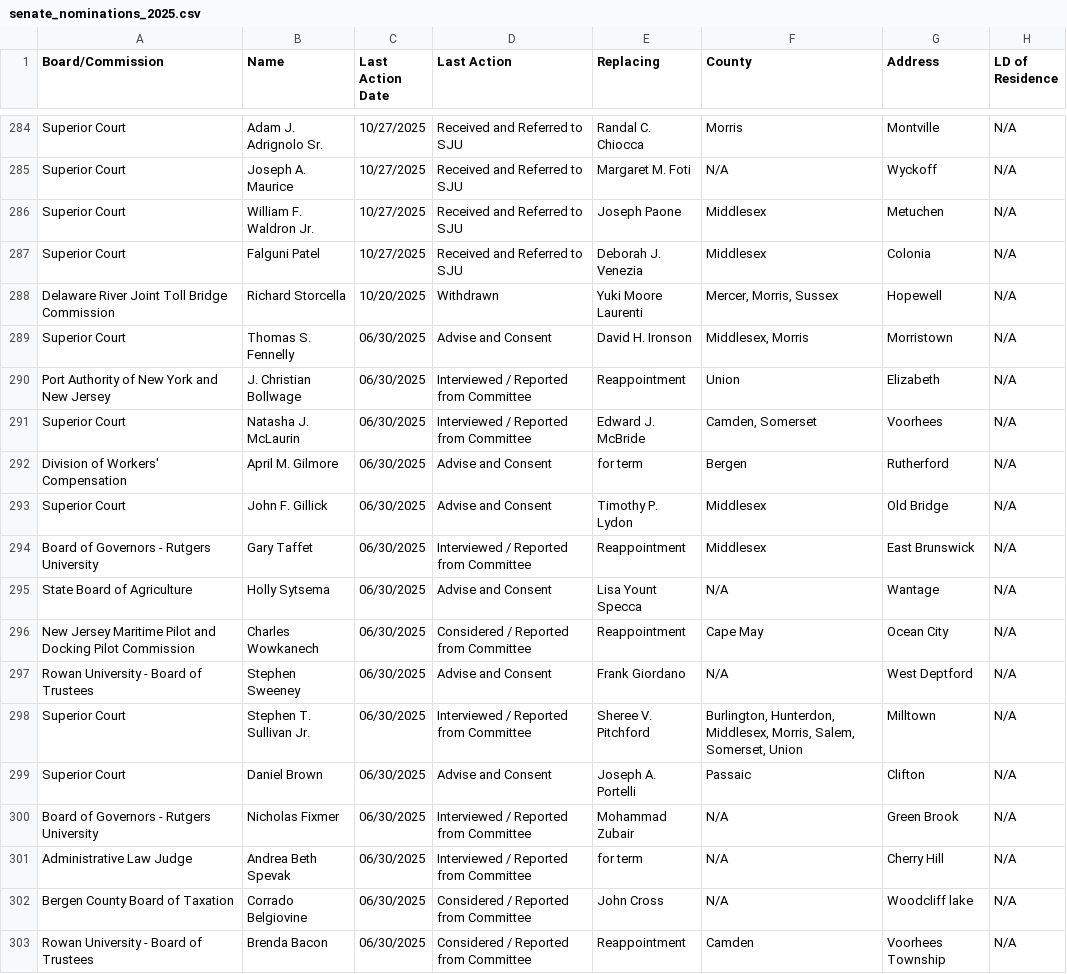
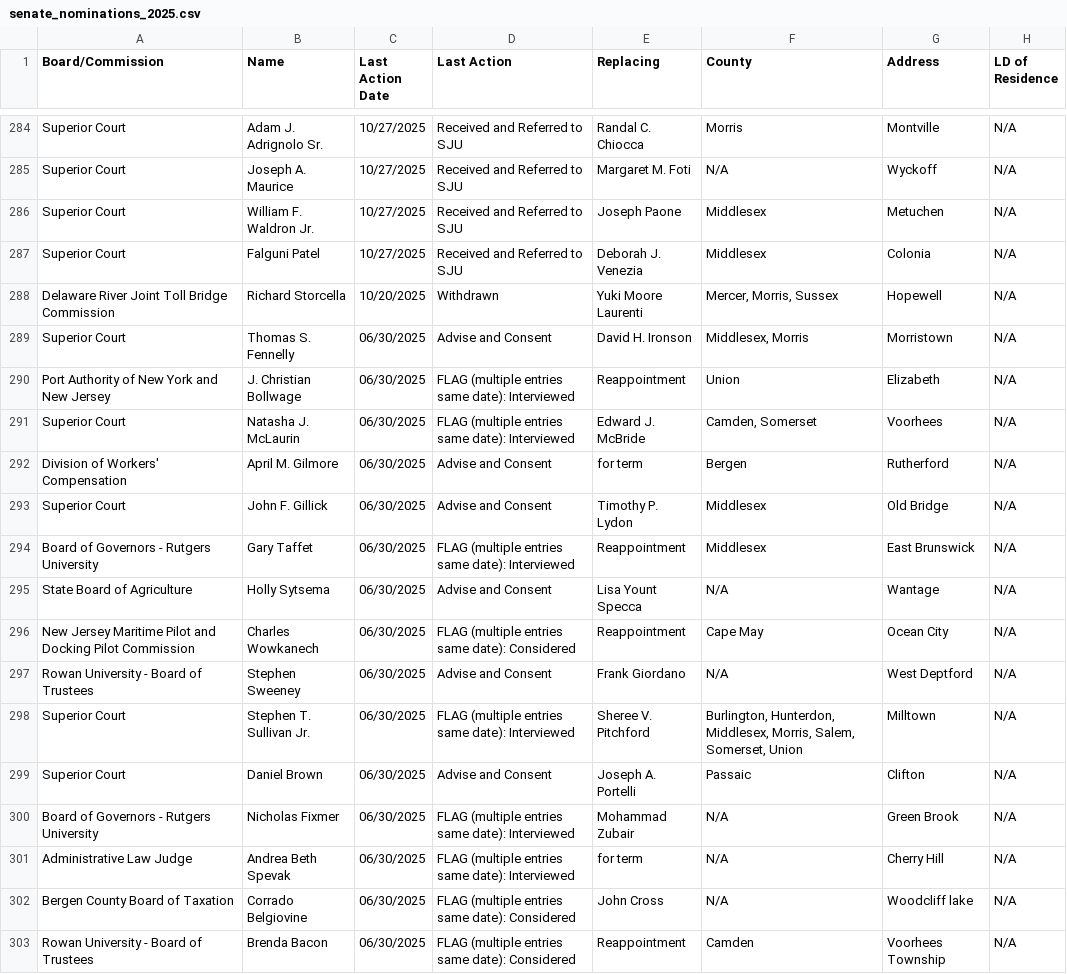
Before and after one commit to susw12/nj_nomination_tool, a CSV file: senate_nominations_2025.csv, drawn as a sheet; only a part is shown, gaps mark what is left out; the diff covers the shown part only.

Commit message:
Fixed to flag when there are multiple entries on the same day.

```diff
--- a/senate_nominations_2025.csv
+++ b/senate_nominations_2025.csv
@@ -289,15 +289,15 @@ Delaware River Joint Toll Bridge Commission,Richard  Storcella,10/20/2025,Withdr
 Superior Court,Thomas S. Fennelly,06/30/2025,Advise and Consent,David H. Ironson,"Middlesex, Morris",Morristown,N/A
-Port Authority of New York and New Jersey,J. Christian  Bollwage,06/30/2025,Interviewed / Reported from Committee,Reappointment,Union,Elizabeth,N/A
-Superior Court,Natasha J. McLaurin,06/30/2025,Interviewed / Reported from Committee,Edward J. McBride,"Camden, Somerset",Voorhees,N/A
+Port Authority of New York and New Jersey,J. Christian  Bollwage,06/30/2025,FLAG (multiple entries same date): Interviewed,Reappointment,Union,Elizabeth,N/A
+Superior Court,Natasha J. McLaurin,06/30/2025,FLAG (multiple entries same date): Interviewed,Edward J. McBride,"Camden, Somerset",Voorhees,N/A
 Division of Workers' Compensation,April M. Gilmore,06/30/2025,Advise and Consent,for term,Bergen,Rutherford,N/A
 Superior Court,John F. Gillick,06/30/2025,Advise and Consent,Timothy P. Lydon,Middlesex,Old Bridge,N/A
-Board of Governors - Rutgers University,Gary  Taffet,06/30/2025,Interviewed / Reported from Committee,Reappointment,Middlesex,East Brunswick,N/A
+Board of Governors - Rutgers University,Gary  Taffet,06/30/2025,FLAG (multiple entries same date): Interviewed,Reappointment,Middlesex,East Brunswick,N/A
 State Board of Agriculture,Holly  Sytsema,06/30/2025,Advise and Consent,Lisa Yount Specca,N/A,Wantage,N/A
-New Jersey Maritime Pilot and Docking Pilot Commission,Charles  Wowkanech,06/30/2025,Considered / Reported from Committee,Reappointment,Cape May,Ocean City,N/A
+New Jersey Maritime Pilot and Docking Pilot Commission,Charles  Wowkanech,06/30/2025,FLAG (multiple entries same date): Considered,Reappointment,Cape May,Ocean City,N/A
 Rowan University - Board of Trustees,Stephen  Sweeney,06/30/2025,Advise and Consent,Frank Giordano,N/A,West Deptford,N/A
-Superior Court,Stephen T. Sullivan Jr.,06/30/2025,Interviewed / Reported from Committee,Sheree V. Pitchford,"Burlington, Hunterdon, Middlesex, Morris, Salem, Somerset, Union",Milltown,N/A
+Superior Court,Stephen T. Sullivan Jr.,06/30/2025,FLAG (multiple entries same date): Interviewed,Sheree V. Pitchford,"Burlington, Hunterdon, Middlesex, Morris, Salem, Somerset, Union",Milltown,N/A
 Superior Court,Daniel  Brown,06/30/2025,Advise and Consent,Joseph A. Portelli,Passaic,Clifton,N/A
-Board of Governors - Rutgers University,Nicholas  Fixmer,06/30/2025,Interviewed / Reported from Committee,Mohammad Zubair,N/A,Green Brook,N/A
-Administrative Law Judge,Andrea Beth Spevak,06/30/2025,Interviewed / Reported from Committee,for term,N/A,Cherry Hill,N/A
-Bergen County Board of Taxation,Corrado  Belgiovine,06/30/2025,Considered / Reported from Committee,John Cross,N/A,Woodcliff lake,N/A
-Rowan University - Board of Trustees,Brenda  Bacon,06/30/2025,Considered / Reported from Committee,Reappointment,Camden,Voorhees Township,N/A
+Board of Governors - Rutgers University,Nicholas  Fixmer,06/30/2025,FLAG (multiple entries same date): Interviewed,Mohammad Zubair,N/A,Green Brook,N/A
+Administrative Law Judge,Andrea Beth Spevak,06/30/2025,FLAG (multiple entries same date): Interviewed,for term,N/A,Cherry Hill,N/A
+Bergen County Board of Taxation,Corrado  Belgiovine,06/30/2025,FLAG (multiple entries same date): Considered,John Cross,N/A,Woodcliff lake,N/A
+Rowan University - Board of Trustees,Brenda  Bacon,06/30/2025,FLAG (multiple entries same date): Considered,Reappointment,Camden,Voorhees Township,N/A
```
Also changed, not shown: 74 edited cells elsewhere in this file, 1 other file.
